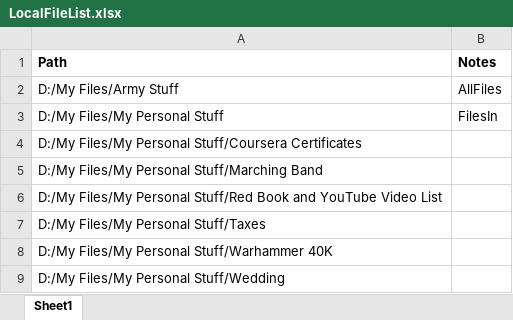
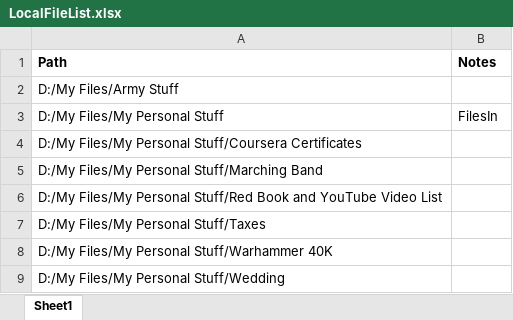
Before and after one commit to jasondouglasgibbs/ROneDrive, an Excel workbook: LocalFileList.xlsx, sheet Sheet1, drawn as a sheet; values as stored, in another font and other column widths than the file's, no borders; the diff names each change by its address in the sheet, - before the commit and + after, or states it on an @@ line.

Commit message:
-Updated local file list spreadsheet. -Updated readme.

```diff
--- a/LocalFileList.xlsx (sheet Sheet1)
+++ b/LocalFileList.xlsx (sheet Sheet1)
-B2 (Notes): AllFiles
+B2 (Notes): (empty)
```
Also changed, not shown: 1 other file.
